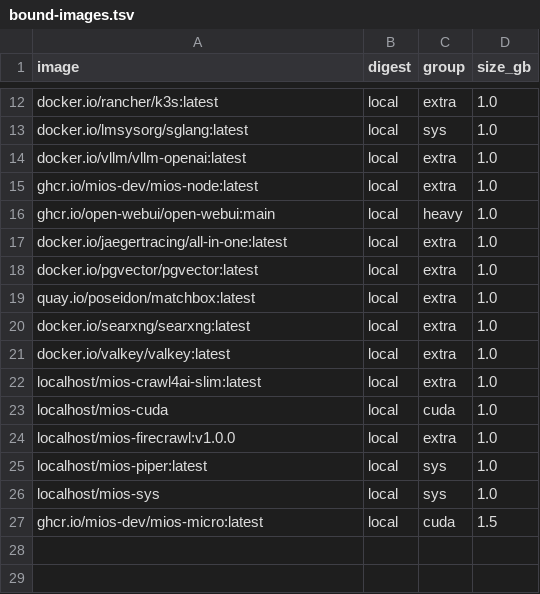
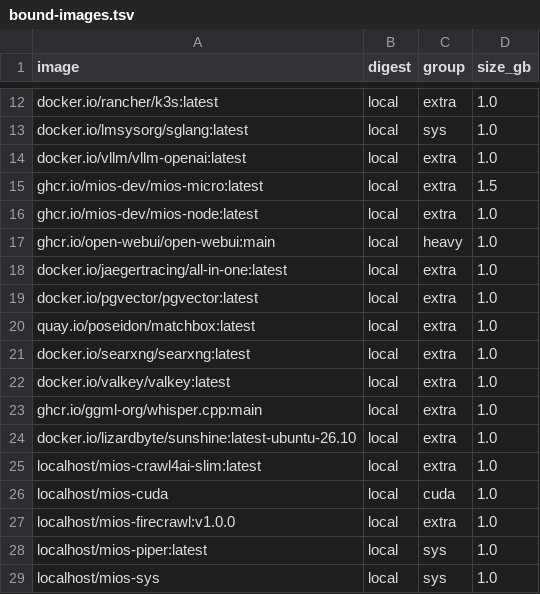
Before and after one commit to mios-dev/MiOS, a TSV file: usr/share/mios/artifacts/sbom/bound-images.tsv, drawn as a sheet; only a part is shown, gaps mark what is left out; removed rows and columns are numbered as before the commit, all else as after; the diff names each change by its address in the sheet, - before the commit and + after, or states it on an @@ line.

```diff
--- a/usr/share/mios/artifacts/sbom/bound-images.tsv
+++ b/usr/share/mios/artifacts/sbom/bound-images.tsv
+row 15: ghcr.io/mios-dev/mios-micro:latest | local | extra | 1.5
+row 23: ghcr.io/ggml-org/whisper.cpp:main | local | extra | 1.0
+row 24: docker.io/lizardbyte/sunshine:latest-ubuntu-26.10 | local | extra | 1.0
-row 27: ghcr.io/mios-dev/mios-micro:latest | local | cuda | 1.5
```
Also changed, not shown: 56 other files.
